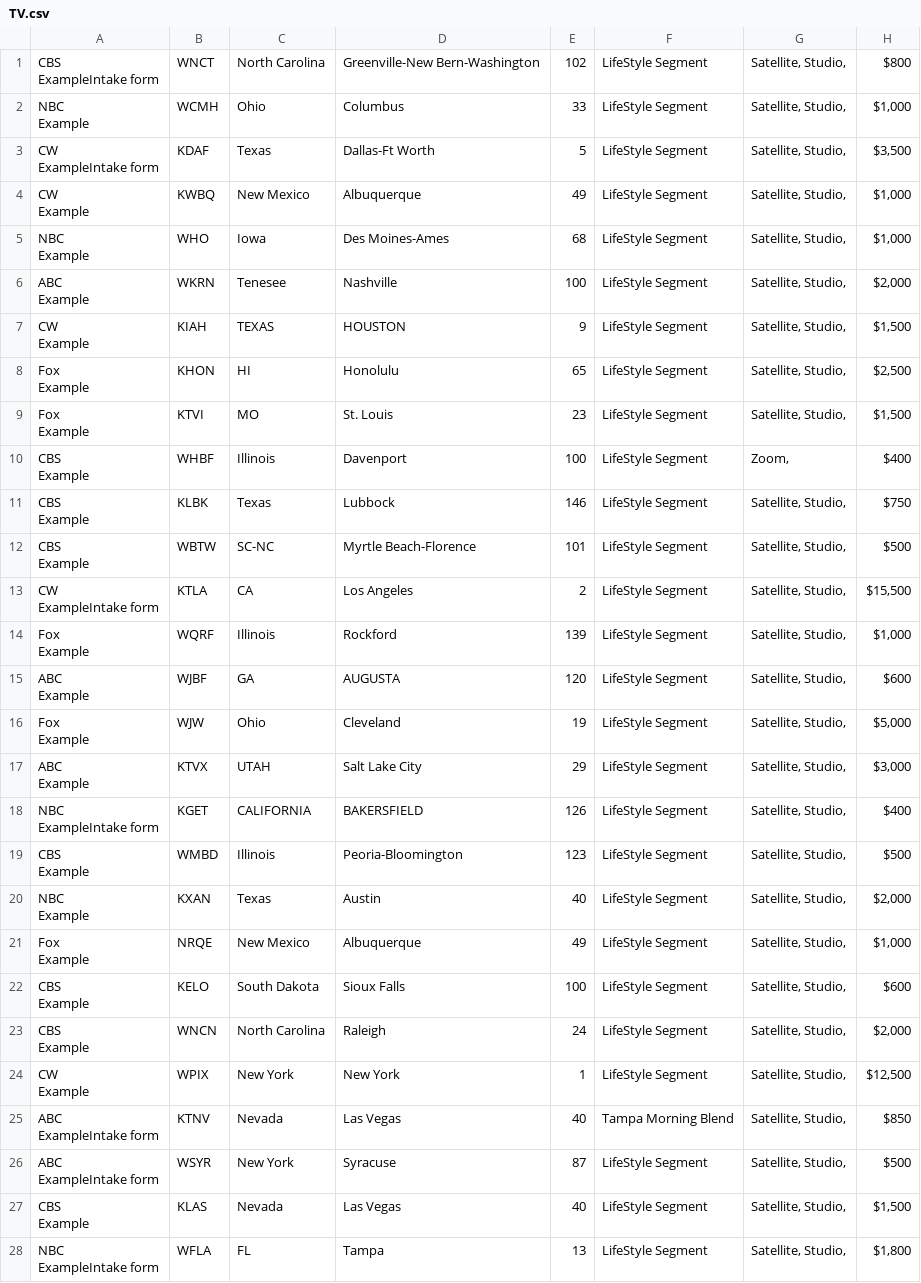
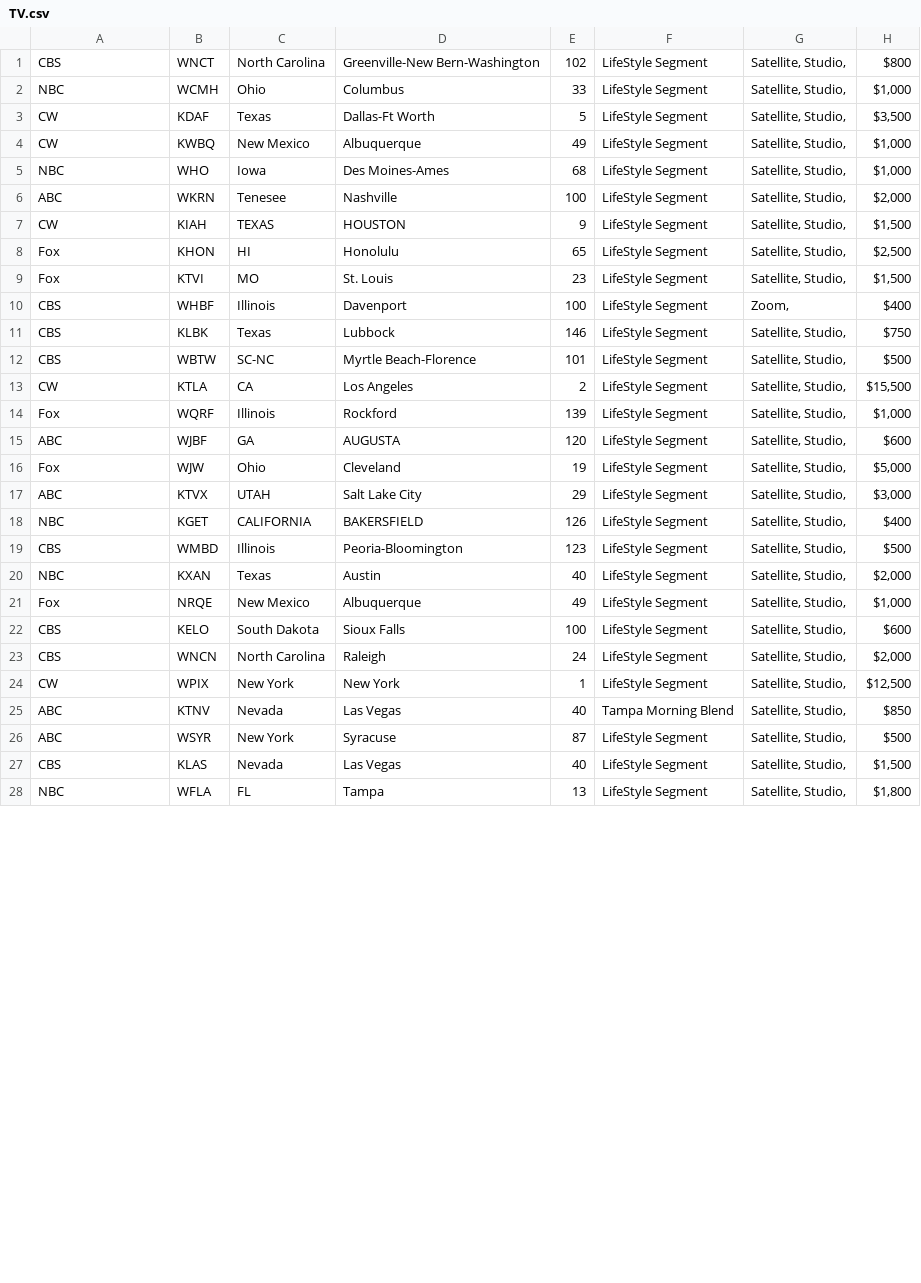
Before and after one commit to mahnoor-zamir/Ascend-Agency, a CSV file: TV.csv, drawn as a sheet; only a part is shown; the diff covers the shown part only.

```diff
--- a/TV.csv
+++ b/TV.csv
@@ -1,56 +1,28 @@
-"CBS
-ExampleIntake form",WNCT,North Carolina,Greenville-New Bern-Washington,102,LifeStyle Segment,"Satellite, Studio,",$800
-"NBC
-Example",WCMH,Ohio,Columbus,33,LifeStyle Segment,"Satellite, Studio,","$1,000 "
-"CW
-ExampleIntake form",KDAF,Texas,Dallas-Ft Worth,5,LifeStyle Segment,"Satellite, Studio,","$3,500 "
-"CW
-Example",KWBQ,New Mexico,Albuquerque,49,LifeStyle Segment,"Satellite, Studio,","$1,000 "
-"NBC
-Example",WHO,Iowa,Des Moines-Ames,68,LifeStyle Segment,"Satellite, Studio,","$1,000 "
-"ABC
-Example",WKRN,Tenesee,Nashville,100,LifeStyle Segment,"Satellite, Studio,","$2,000 "
-"CW
-Example",KIAH,TEXAS,HOUSTON,9,LifeStyle Segment,"Satellite, Studio,","$1,500 "
-"Fox
-Example",KHON,HI,Honolulu,65,LifeStyle Segment,"Satellite, Studio,","$2,500 "
-"Fox
-Example",KTVI,MO,St. Louis,23,LifeStyle Segment,"Satellite, Studio,","$1,500 "
-"CBS
-Example",WHBF,Illinois,Davenport,100,LifeStyle Segment,"Zoom,",$400
-"CBS
-Example",KLBK,Texas,Lubbock,146,LifeStyle Segment,"Satellite, Studio,",$750
-"CBS
-Example",WBTW,SC-NC,Myrtle Beach-Florence,101,LifeStyle Segment,"Satellite, Studio,",$500
-"CW
-ExampleIntake form",KTLA,CA,Los Angeles,2,LifeStyle Segment,"Satellite, Studio,","$15,500 "
-"Fox
-Example",WQRF,Illinois,Rockford,139,LifeStyle Segment,"Satellite, Studio,","$1,000 "
-"ABC
-Example",WJBF,GA,AUGUSTA,120,LifeStyle Segment,"Satellite, Studio,",$600
-"Fox
-Example",WJW,Ohio,Cleveland,19,LifeStyle Segment,"Satellite, Studio,","$5,000 "
-"ABC
-Example",KTVX,UTAH,Salt Lake City,29,LifeStyle Segment,"Satellite, Studio,","$3,000 "
-"NBC
-ExampleIntake form",KGET,CALIFORNIA,BAKERSFIELD,126,LifeStyle Segment,"Satellite, Studio,",$400
-"CBS
-Example",WMBD,Illinois,Peoria-Bloomington,123,LifeStyle Segment,"Satellite, Studio,",$500
-"NBC
-Example",KXAN,Texas,Austin,40,LifeStyle Segment,"Satellite, Studio,","$2,000 "
-"Fox
-Example",NRQE,New Mexico,Albuquerque,49,LifeStyle Segment,"Satellite, Studio,","$1,000 "
-"CBS
-Example",KELO,South Dakota,Sioux Falls,100,LifeStyle Segment,"Satellite, Studio,",$600
-"CBS
-Example",WNCN,North Carolina,Raleigh,24,LifeStyle Segment,"Satellite, Studio,","$2,000 "
-"CW
-Example",WPIX,New York,New York,1,LifeStyle Segment,"Satellite, Studio,","$12,500 "
-"ABC
-ExampleIntake form",KTNV,Nevada,Las Vegas,40,Tampa Morning Blend,"Satellite, Studio,",$850
-"ABC
-ExampleIntake form",WSYR,New York,Syracuse,87,LifeStyle Segment,"Satellite, Studio,",$500
-"CBS
-Example",KLAS,Nevada,Las Vegas,40,LifeStyle Segment,"Satellite, Studio,","$1,500 "
-"NBC
-ExampleIntake form",WFLA,FL,Tampa,13,LifeStyle Segment,"Satellite, Studio,","$1,800 "
+CBS,WNCT,North Carolina,Greenville-New Bern-Washington,102,LifeStyle Segment,"Satellite, Studio,",$800
+NBC,WCMH,Ohio,Columbus,33,LifeStyle Segment,"Satellite, Studio,","$1,000 "
+CW,KDAF,Texas,Dallas-Ft Worth,5,LifeStyle Segment,"Satellite, Studio,","$3,500 "
+CW,KWBQ,New Mexico,Albuquerque,49,LifeStyle Segment,"Satellite, Studio,","$1,000 "
+NBC,WHO,Iowa,Des Moines-Ames,68,LifeStyle Segment,"Satellite, Studio,","$1,000 "
+ABC,WKRN,Tenesee,Nashville,100,LifeStyle Segment,"Satellite, Studio,","$2,000 "
+CW,KIAH,TEXAS,HOUSTON,9,LifeStyle Segment,"Satellite, Studio,","$1,500 "
+Fox,KHON,HI,Honolulu,65,LifeStyle Segment,"Satellite, Studio,","$2,500 "
+Fox,KTVI,MO,St. Louis,23,LifeStyle Segment,"Satellite, Studio,","$1,500 "
+CBS,WHBF,Illinois,Davenport,100,LifeStyle Segment,"Zoom,",$400
+CBS,KLBK,Texas,Lubbock,146,LifeStyle Segment,"Satellite, Studio,",$750
+CBS,WBTW,SC-NC,Myrtle Beach-Florence,101,LifeStyle Segment,"Satellite, Studio,",$500
+CW,KTLA,CA,Los Angeles,2,LifeStyle Segment,"Satellite, Studio,","$15,500 "
+Fox,WQRF,Illinois,Rockford,139,LifeStyle Segment,"Satellite, Studio,","$1,000 "
+ABC,WJBF,GA,AUGUSTA,120,LifeStyle Segment,"Satellite, Studio,",$600
+Fox,WJW,Ohio,Cleveland,19,LifeStyle Segment,"Satellite, Studio,","$5,000 "
+ABC,KTVX,UTAH,Salt Lake City,29,LifeStyle Segment,"Satellite, Studio,","$3,000 "
+NBC,KGET,CALIFORNIA,BAKERSFIELD,126,LifeStyle Segment,"Satellite, Studio,",$400
+CBS,WMBD,Illinois,Peoria-Bloomington,123,LifeStyle Segment,"Satellite, Studio,",$500
+NBC,KXAN,Texas,Austin,40,LifeStyle Segment,"Satellite, Studio,","$2,000 "
+Fox,NRQE,New Mexico,Albuquerque,49,LifeStyle Segment,"Satellite, Studio,","$1,000 "
+CBS,KELO,South Dakota,Sioux Falls,100,LifeStyle Segment,"Satellite, Studio,",$600
+CBS,WNCN,North Carolina,Raleigh,24,LifeStyle Segment,"Satellite, Studio,","$2,000 "
+CW,WPIX,New York,New York,1,LifeStyle Segment,"Satellite, Studio,","$12,500 "
+ABC,KTNV,Nevada,Las Vegas,40,Tampa Morning Blend,"Satellite, Studio,",$850
+ABC,WSYR,New York,Syracuse,87,LifeStyle Segment,"Satellite, Studio,",$500
+CBS,KLAS,Nevada,Las Vegas,40,LifeStyle Segment,"Satellite, Studio,","$1,500 "
+NBC,WFLA,FL,Tampa,13,LifeStyle Segment,"Satellite, Studio,","$1,800 "
```
Also changed, not shown: 37 edited cells elsewhere in this file, Social Post.csv, 6 other files.
